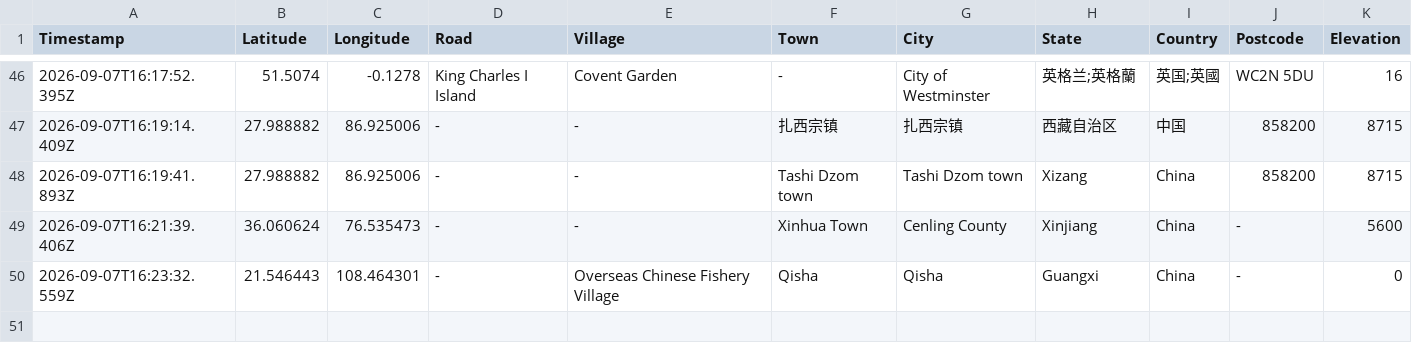
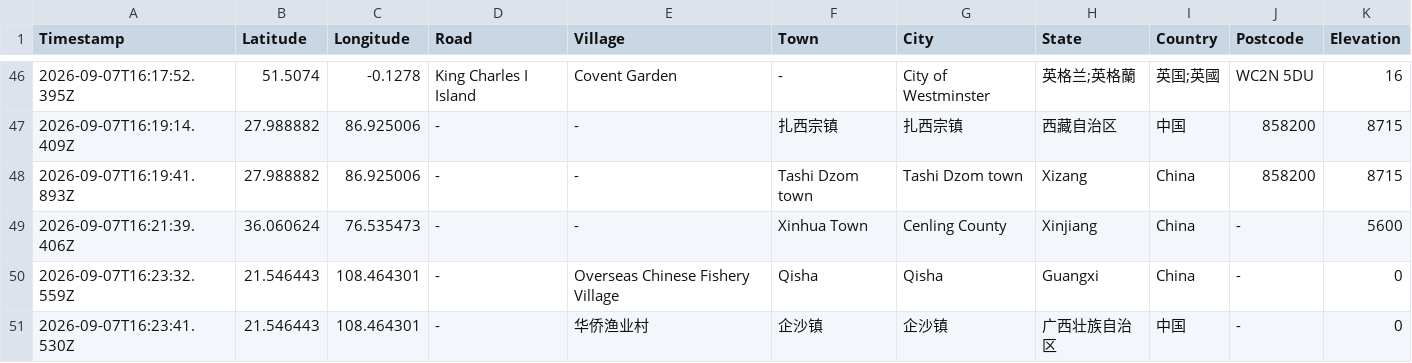
Before and after one commit to chantianseng/gps_location_name, a CSV file: datalogreport.csv, drawn as a sheet; only a part is shown, gaps mark what is left out; the diff names each change by its address in the sheet, - before the commit and + after, or states it on an @@ line.

Commit message:
Update datalogreport.csv for GPS coordinate: 21.546443, 108.464301

```diff
--- a/datalogreport.csv
+++ b/datalogreport.csv
+row 51: 2026-09-07T16:23:41.530Z | 21.546443 | 108.464301 | - | 华侨渔业村 | 企沙镇 | 企沙镇 | 广西壮族自治区 | 中国 | - | 0
```
